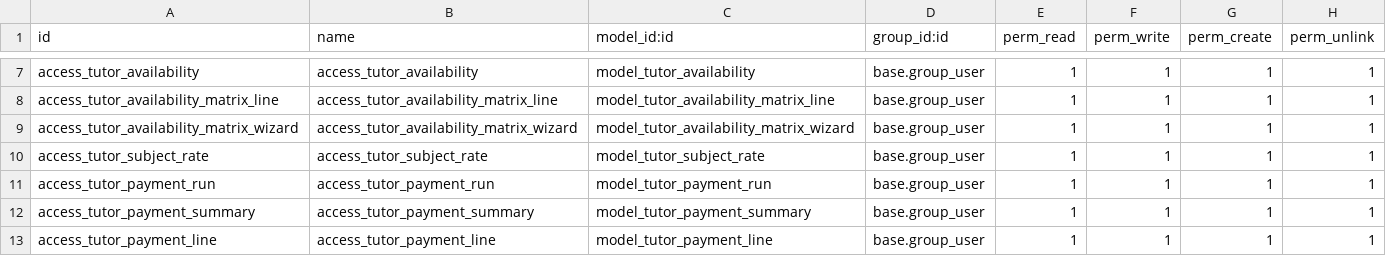
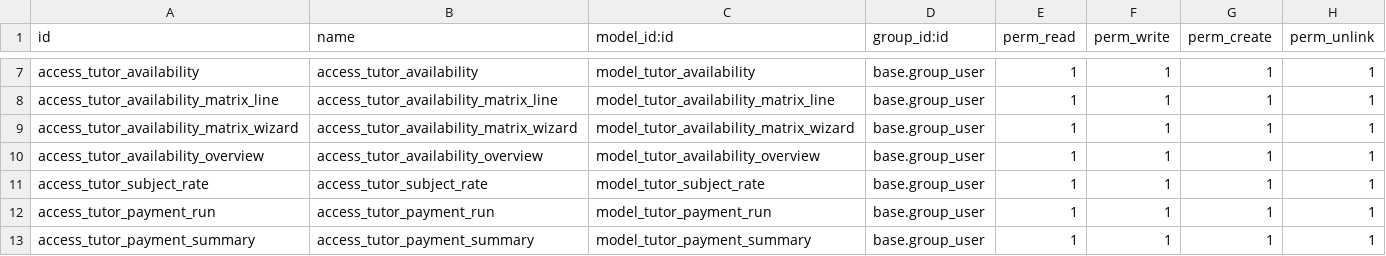
Before and after one commit to catchtommy/odoo-community, a CSV file: addons/tuition_management/security/ir.model.access.csv, drawn as a sheet; only a part is shown, gaps mark what is left out; the shorter side is filled out with more unchanged rows.

Commit message:
feat: Add tutor availability overview model and update related views and access rights

```diff
--- a/addons/tuition_management/security/ir.model.access.csv
+++ b/addons/tuition_management/security/ir.model.access.csv
@@ -9,2 +9,3 @@ access_tutor_availability_matrix_line,access_tutor_availability_matrix_line,mode
 access_tutor_availability_matrix_wizard,access_tutor_availability_matrix_wizard,model_tutor_availability_matrix_wizard,base.group_user,1,1,1,1
+access_tutor_availability_overview,access_tutor_availability_overview,model_tutor_availability_overview,base.group_user,1,1,1,1
 access_tutor_subject_rate,access_tutor_subject_rate,model_tutor_subject_rate,base.group_user,1,1,1,1
```
Also changed, not shown: 3 other files.
